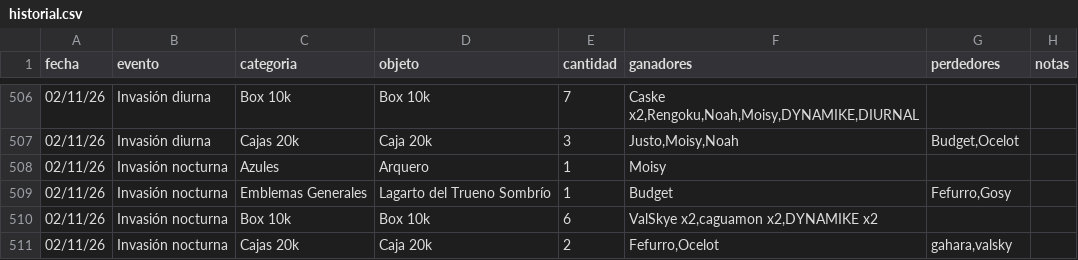
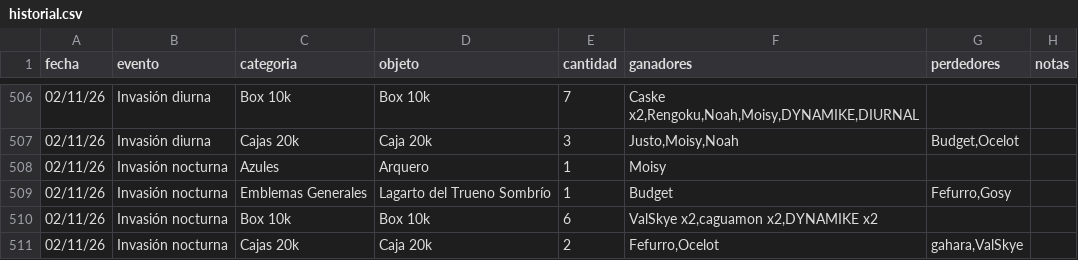
Before and after one commit to apostholz/Bot-Subastas-Prueba-, a CSV file: historial.csv, drawn as a sheet; only a part is shown, gaps mark what is left out.

Commit message:
Sync historial.csv desde bot (2026-11-03 00:17)

```diff
--- a/historial.csv
+++ b/historial.csv
@@ -510,2 +510,2 @@ fecha,evento,categoria,objeto,cantidad,ganadores,perdedores,notas
 02/11/26,Invasión nocturna,Box 10k,"Box 10k",6,"ValSkye x2,caguamon x2,DYNAMIKE x2","",""
-02/11/26,Invasión nocturna,Cajas 20k,"Caja 20k",2,"Fefurro,Ocelot","gahara,valsky",""
+02/11/26,Invasión nocturna,Cajas 20k,"Caja 20k",2,"Fefurro,Ocelot","gahara,ValSkye",""
```
